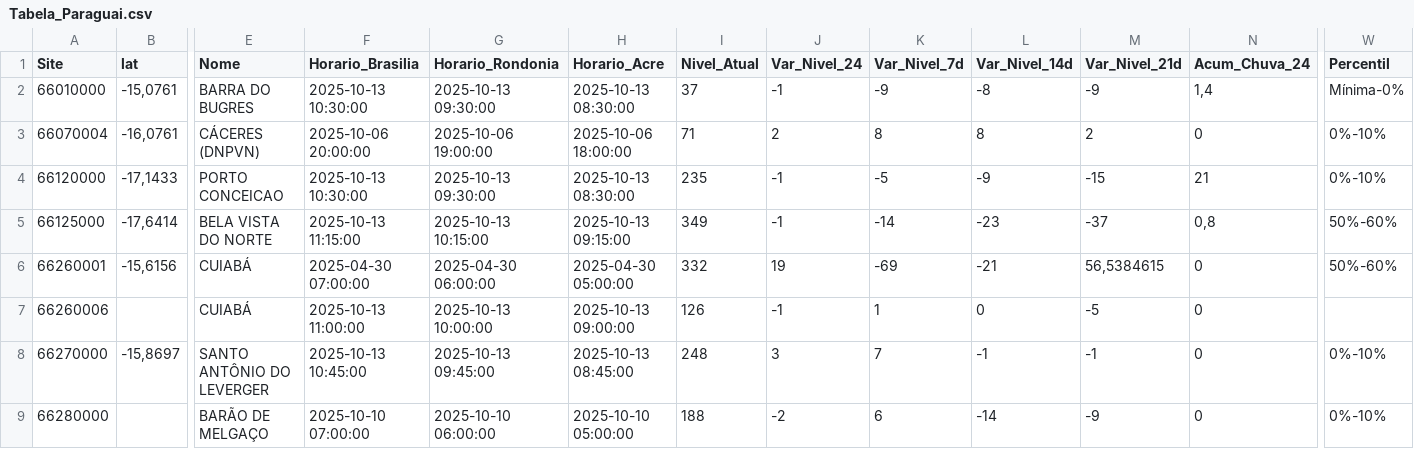
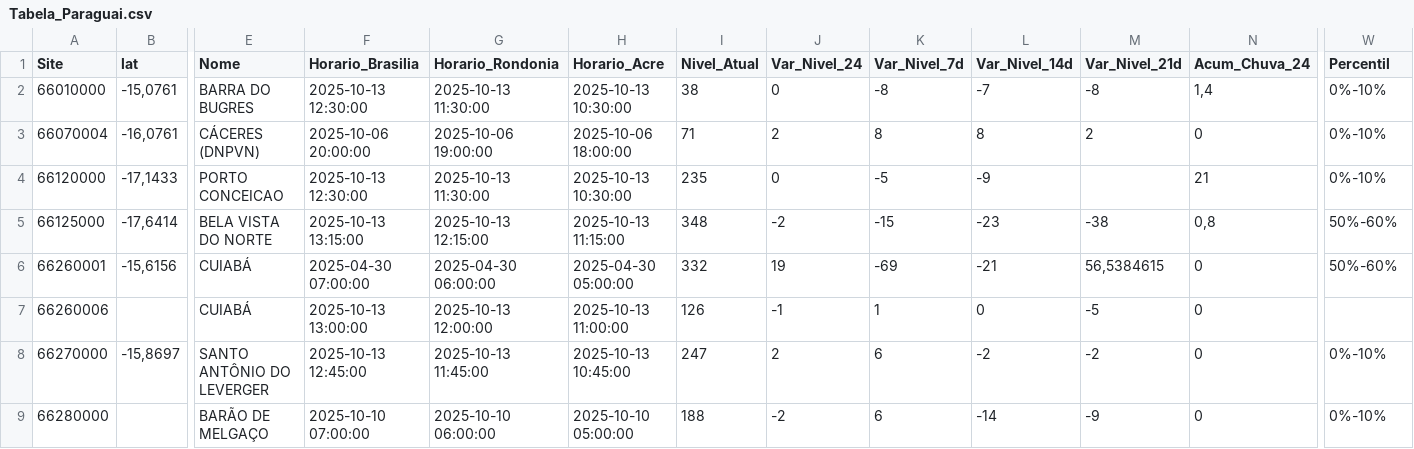
Before and after one commit to brunagamancio/sah, a CSV file: tabelas/Tabela_Paraguai.csv, drawn as a sheet; only a part is shown, gaps mark what is left out; the diff covers the shown part only; the diff names each change by its address in the sheet, - before the commit and + after, or states it on an @@ line.

```diff
--- a/tabelas/Tabela_Paraguai.csv
+++ b/tabelas/Tabela_Paraguai.csv
-F2 (Horario_Brasilia): 2025-10-13 10:30:00
+F2 (Horario_Brasilia): 2025-10-13 12:30:00
-G2 (Horario_Rondonia): 2025-10-13 09:30:00
+G2 (Horario_Rondonia): 2025-10-13 11:30:00
-H2 (Horario_Acre): 2025-10-13 08:30:00
+H2 (Horario_Acre): 2025-10-13 10:30:00
-I2 (Nivel_Atual): 37
+I2 (Nivel_Atual): 38
-J2 (Var_Nivel_24): -1
+J2 (Var_Nivel_24): 0
-K2 (Var_Nivel_7d): -9
+K2 (Var_Nivel_7d): -8
-L2 (Var_Nivel_14d): -8
+L2 (Var_Nivel_14d): -7
-M2 (Var_Nivel_21d): -9
+M2 (Var_Nivel_21d): -8
-W2 (Percentil): Mínima-0%
+W2 (Percentil): 0%-10%
-F4 (Horario_Brasilia): 2025-10-13 10:30:00
+F4 (Horario_Brasilia): 2025-10-13 12:30:00
-G4 (Horario_Rondonia): 2025-10-13 09:30:00
+G4 (Horario_Rondonia): 2025-10-13 11:30:00
-H4 (Horario_Acre): 2025-10-13 08:30:00
+H4 (Horario_Acre): 2025-10-13 10:30:00
-J4 (Var_Nivel_24): -1
+J4 (Var_Nivel_24): 0
-M4 (Var_Nivel_21d): -15
+M4 (Var_Nivel_21d): (empty)
-F5 (Horario_Brasilia): 2025-10-13 11:15:00
+F5 (Horario_Brasilia): 2025-10-13 13:15:00
-G5 (Horario_Rondonia): 2025-10-13 10:15:00
+G5 (Horario_Rondonia): 2025-10-13 12:15:00
-H5 (Horario_Acre): 2025-10-13 09:15:00
+H5 (Horario_Acre): 2025-10-13 11:15:00
-I5 (Nivel_Atual): 349
+I5 (Nivel_Atual): 348
-J5 (Var_Nivel_24): -1
+J5 (Var_Nivel_24): -2
-K5 (Var_Nivel_7d): -14
+K5 (Var_Nivel_7d): -15
-M5 (Var_Nivel_21d): -37
+M5 (Var_Nivel_21d): -38
-F7 (Horario_Brasilia): 2025-10-13 11:00:00
+F7 (Horario_Brasilia): 2025-10-13 13:00:00
-G7 (Horario_Rondonia): 2025-10-13 10:00:00
+G7 (Horario_Rondonia): 2025-10-13 12:00:00
-H7 (Horario_Acre): 2025-10-13 09:00:00
+H7 (Horario_Acre): 2025-10-13 11:00:00
-F8 (Horario_Brasilia): 2025-10-13 10:45:00
+F8 (Horario_Brasilia): 2025-10-13 12:45:00
-G8 (Horario_Rondonia): 2025-10-13 09:45:00
+G8 (Horario_Rondonia): 2025-10-13 11:45:00
-H8 (Horario_Acre): 2025-10-13 08:45:00
+H8 (Horario_Acre): 2025-10-13 10:45:00
-I8 (Nivel_Atual): 248
+I8 (Nivel_Atual): 247
-J8 (Var_Nivel_24): 3
+J8 (Var_Nivel_24): 2
-K8 (Var_Nivel_7d): 7
+K8 (Var_Nivel_7d): 6
-L8 (Var_Nivel_14d): -1
+L8 (Var_Nivel_14d): -2
-M8 (Var_Nivel_21d): -1
+M8 (Var_Nivel_21d): -2
```
Also changed, not shown: 73 edited cells elsewhere in this file, tabelas/Tabela_Cai.csv, tabelas/Tabela_Geral.csv, 45 other files.
